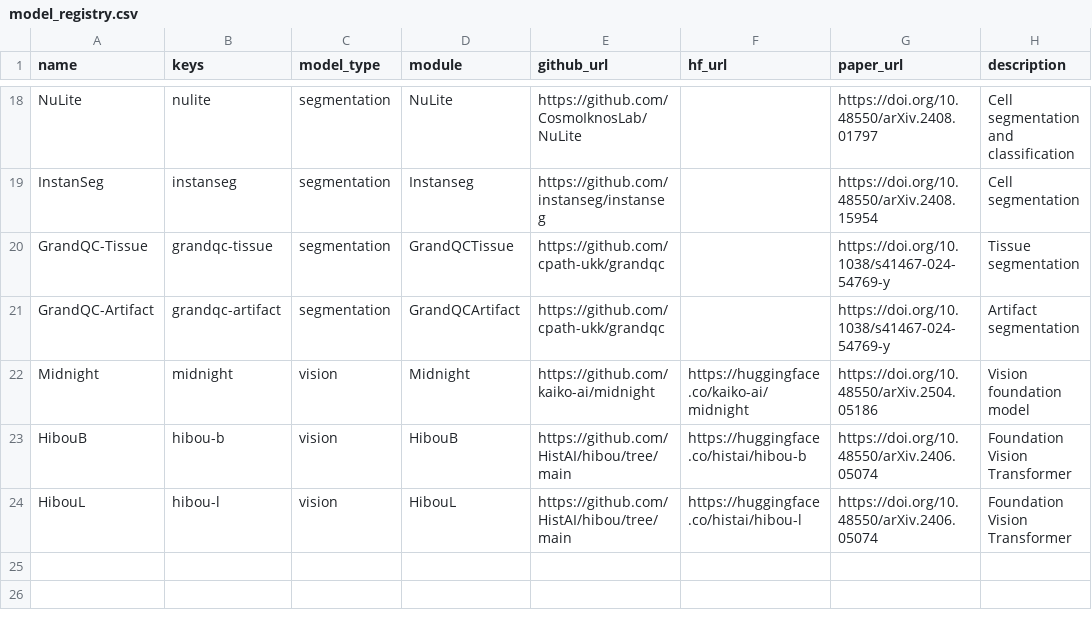
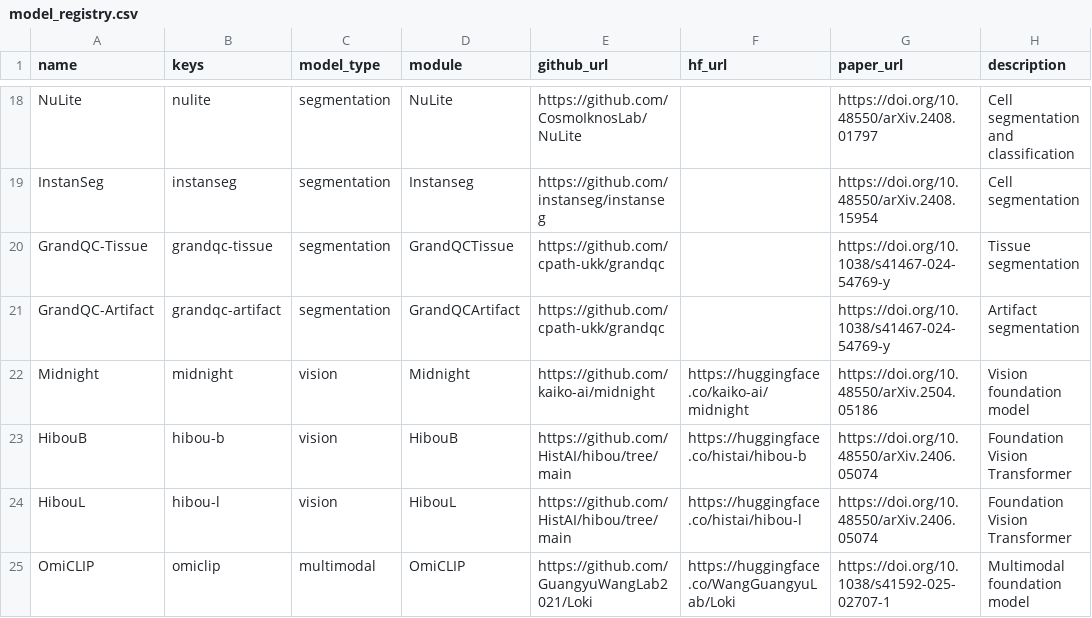
Before and after one commit to rendeirolab/LazySlide, a CSV file: src/lazyslide/models/model_registry.csv, drawn as a sheet; only a part is shown, gaps mark what is left out; the diff names each change by its address in the sheet, - before the commit and + after, or states it on an @@ line.

Commit message:
add OmiCLIP multimodal model support (#81)
Co-authored-by: Yimin Zheng <yzheng@cemm.at>

```diff
--- a/src/lazyslide/models/model_registry.csv
+++ b/src/lazyslide/models/model_registry.csv
+row 25: OmiCLIP | omiclip | multimodal | OmiCLIP | https://github.com/GuangyuWangLab2021/Loki | https://huggingface.co/WangGuangyuLab/Loki | https://doi.org/10.1038/s41592-025-02707-1 | Multimodal foundation model
```
Also changed, not shown: 7 other files.
